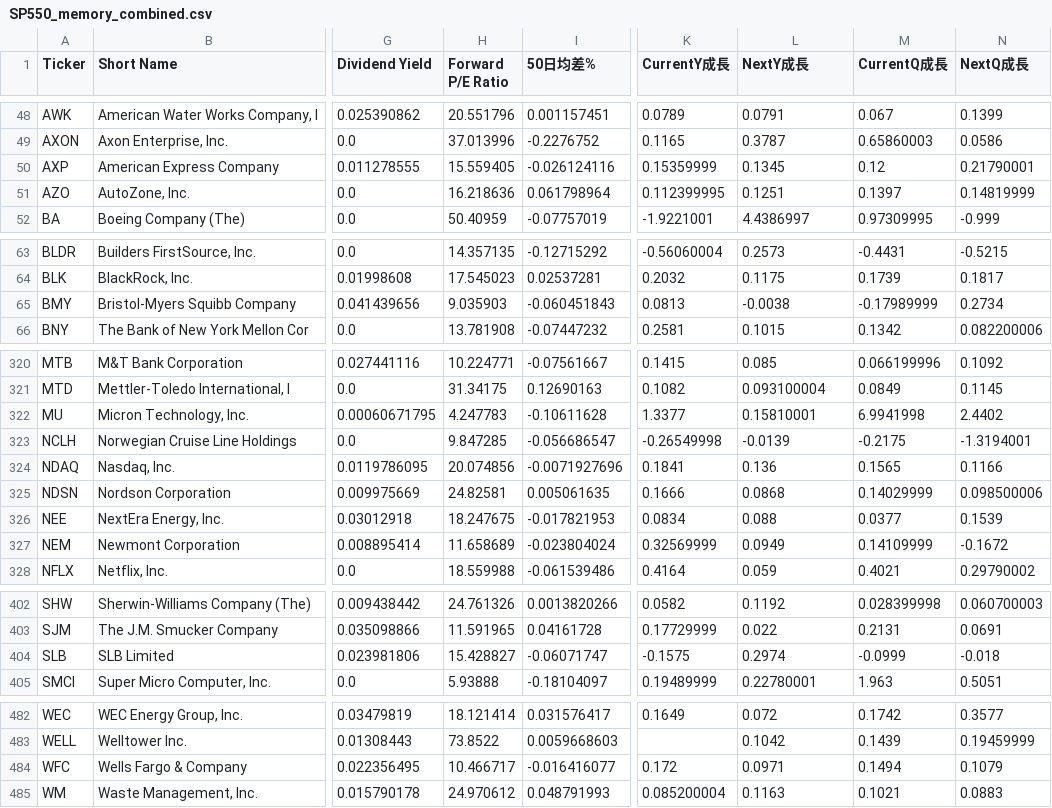
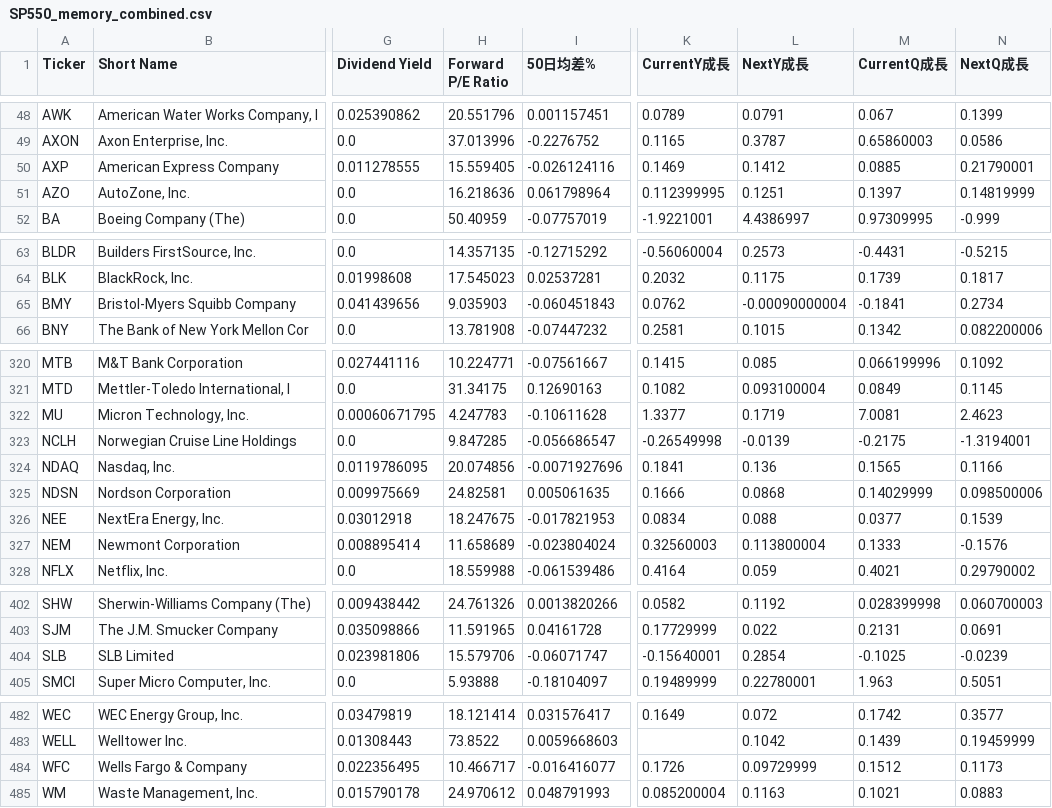
Before and after one commit to chenyicheng2008/sp500-OHLC, a CSV file: data/weekly_reutin/SP550_memory_combined.csv, drawn as a sheet; only a part is shown, gaps mark what is left out; the diff covers the shown part only; the diff names each change by its address in the sheet, - before the commit and + after, or states it on an @@ line.

```diff
--- a/data/weekly_reutin/SP550_memory_combined.csv
+++ b/data/weekly_reutin/SP550_memory_combined.csv
-K50 (CurrentY成長): 0.15359999
+K50 (CurrentY成長): 0.1469
-L50 (NextY成長): 0.1345
+L50 (NextY成長): 0.1412
-M50 (CurrentQ成長): 0.12
+M50 (CurrentQ成長): 0.0885
-K65 (CurrentY成長): 0.0813
+K65 (CurrentY成長): 0.0762
-L65 (NextY成長): -0.0038
+L65 (NextY成長): -0.00090000004
-M65 (CurrentQ成長): -0.17989999
+M65 (CurrentQ成長): -0.1841
-L322 (NextY成長): 0.15810001
+L322 (NextY成長): 0.1719
-M322 (CurrentQ成長): 6.9941998
+M322 (CurrentQ成長): 7.0081
-N322 (NextQ成長): 2.4402
+N322 (NextQ成長): 2.4623
-K327 (CurrentY成長): 0.32569999
+K327 (CurrentY成長): 0.32560003
-L327 (NextY成長): 0.0949
+L327 (NextY成長): 0.113800004
-M327 (CurrentQ成長): 0.14109999
+M327 (CurrentQ成長): 0.1333
-N327 (NextQ成長): -0.1672
+N327 (NextQ成長): -0.1576
-H404 (Forward P/E Ratio): 15.428827
+H404 (Forward P/E Ratio): 15.579706
-K404 (CurrentY成長): -0.1575
+K404 (CurrentY成長): -0.15640001
-L404 (NextY成長): 0.2974
+L404 (NextY成長): 0.2854
-M404 (CurrentQ成長): -0.0999
+M404 (CurrentQ成長): -0.1025
-N404 (NextQ成長): -0.018
+N404 (NextQ成長): -0.0239
-K484 (CurrentY成長): 0.172
+K484 (CurrentY成長): 0.1726
-L484 (NextY成長): 0.0971
+L484 (NextY成長): 0.09729999
-M484 (CurrentQ成長): 0.1494
+M484 (CurrentQ成長): 0.1512
-N484 (NextQ成長): 0.1079
+N484 (NextQ成長): 0.1173
```
Also changed, not shown: 16 edited cells elsewhere in this file, data/weekly_reutin/Memory_data.csv, data/weekly_reutin/Memory_ohlc.csv, 3 other files.
